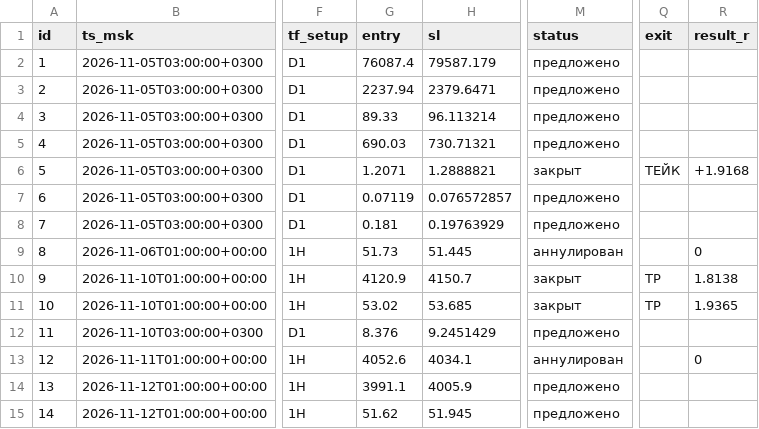
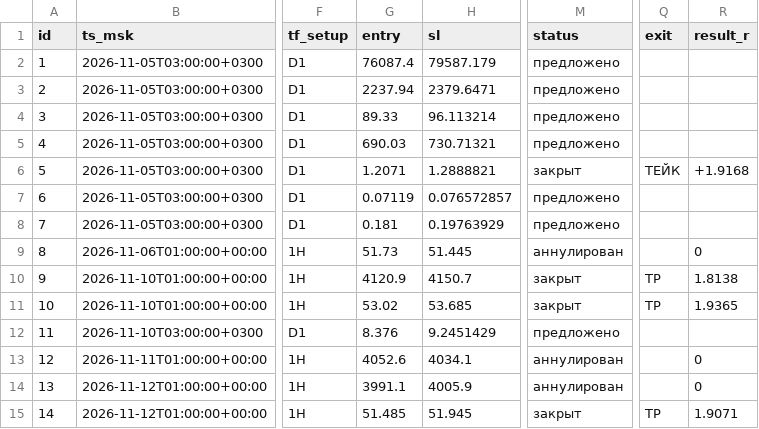
Before and after one commit to gusar181212-cell/orb-scanner, a CSV file: forward/forward_calls.csv, drawn as a sheet; only a part is shown, gaps mark what is left out; the diff names each change by its address in the sheet, - before the commit and + after, or states it on an @@ line.

Commit message:
forward_robot: обновление на 2026-11-12T15:53:30Z

```diff
--- a/forward/forward_calls.csv
+++ b/forward/forward_calls.csv
-M14 (status): предложено
+M14 (status): аннулирован
-R14 (result_r): (empty)
+R14 (result_r): 0
-G15 (entry): 51.62
+G15 (entry): 51.485
-M15 (status): предложено
+M15 (status): закрыт
-Q15 (exit): (empty)
+Q15 (exit): TP
-R15 (result_r): (empty)
+R15 (result_r): 1.9071
```
Also changed, not shown: 1 other file.
